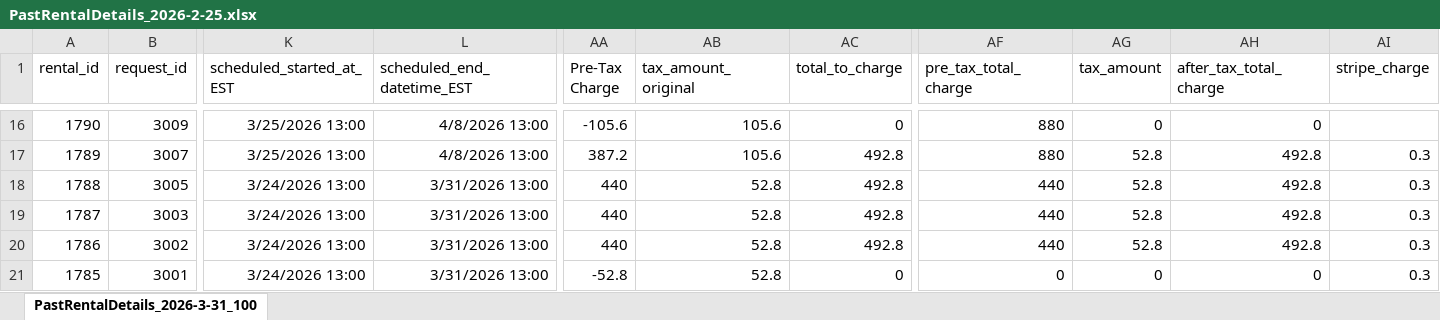
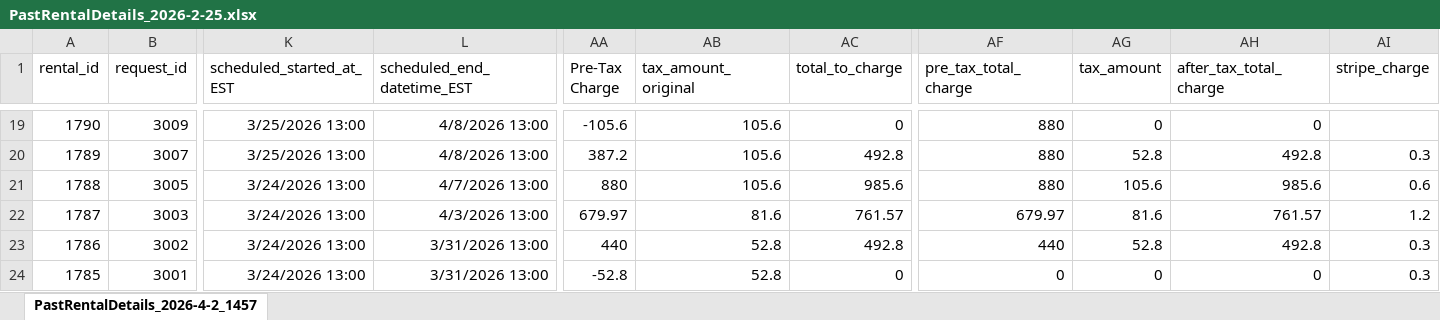
Before and after one commit to javierfletchert-tech/Kinto, an Excel workbook: rental-analysis-app/PastRentalDetails_2026-2-25.xlsx, sheet PastRentalDetails_2026-4-2_1457, drawn as a sheet; only a part is shown, gaps mark what is left out; values as stored, in another font and other column widths than the file's, no borders; addresses are those after the commit; the diff covers the shown part only; the diff names each change by its address in the sheet, - before the commit and + after, or states it on an @@ line.

```diff
--- a/rental-analysis-app/PastRentalDetails_2026-2-25.xlsx (sheet PastRentalDetails_2026-4-2_1457)
+++ b/rental-analysis-app/PastRentalDetails_2026-2-25.xlsx (sheet PastRentalDetails_2026-4-2_1457)
-sheet tab: PastRentalDetails_2026-3-31_100
+sheet tab: PastRentalDetails_2026-4-2_1457
-L21 (scheduled_end_datetime_EST): 3/31/2026 13:00
+L21 (scheduled_end_datetime_EST): 4/7/2026 13:00
-AA21 (Pre-Tax Charge): 440
+AA21 (Pre-Tax Charge): 880
-AB21 (tax_amount_original): 52.8
+AB21 (tax_amount_original): 105.6
-AC21 (total_to_charge): 492.8
+AC21 (total_to_charge): 985.6
-AF21 (pre_tax_total_charge): 440
+AF21 (pre_tax_total_charge): 880
-AG21 (tax_amount): 52.8
+AG21 (tax_amount): 105.6
-AH21 (after_tax_total_charge): 492.8
+AH21 (after_tax_total_charge): 985.6
-AI21 (stripe_charge): 0.3
+AI21 (stripe_charge): 0.6
-L22 (scheduled_end_datetime_EST): 3/31/2026 13:00
+L22 (scheduled_end_datetime_EST): 4/3/2026 13:00
-AA22 (Pre-Tax Charge): 440
+AA22 (Pre-Tax Charge): 679.97
-AB22 (tax_amount_original): 52.8
+AB22 (tax_amount_original): 81.6
-AC22 (total_to_charge): 492.8
+AC22 (total_to_charge): 761.57
-AF22 (pre_tax_total_charge): 440
+AF22 (pre_tax_total_charge): 679.97
-AG22 (tax_amount): 52.8
+AG22 (tax_amount): 81.6
-AH22 (after_tax_total_charge): 492.8
+AH22 (after_tax_total_charge): 761.57
-AI22 (stripe_charge): 0.3
+AI22 (stripe_charge): 1.2
```
Also changed, not shown: 3 added rows and 145 edited cells elsewhere in this sheet, rental-analysis-app/Kinto Fleet_3-19-26.xlsx.
